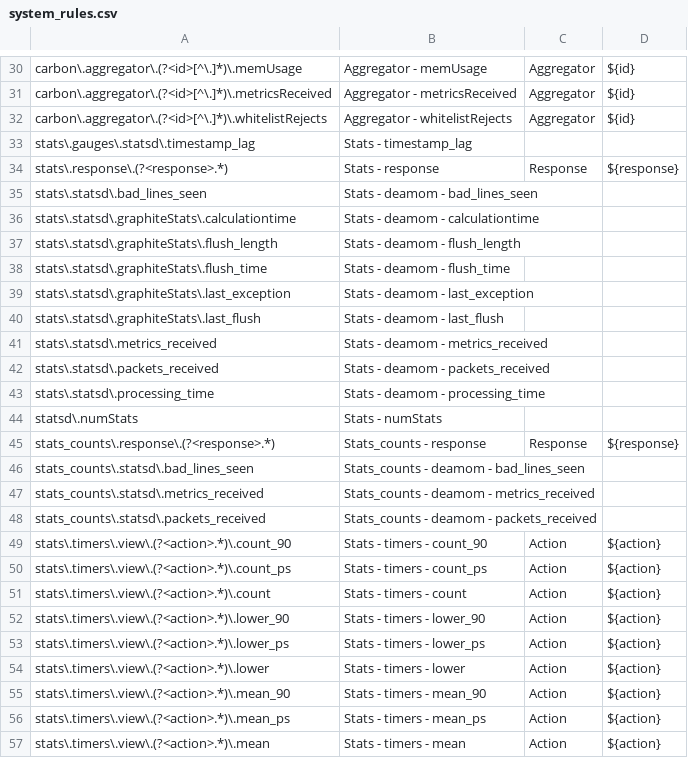
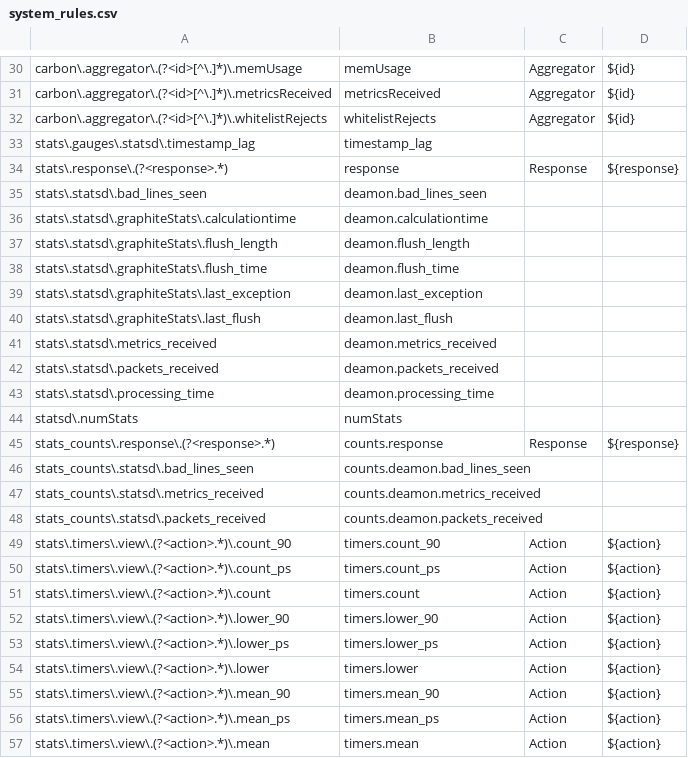
Before and after one commit to eiroca/eLibJSE, a CSV file: eLibDiagnostic/src/main/resources/graphite/system_rules.csv, drawn as a sheet; only a part is shown, gaps mark what is left out; the diff covers the shown part only; the diff names each change by its address in the sheet, - before the commit and + after, or states it on an @@ line.

```diff
--- a/eLibDiagnostic/src/main/resources/graphite/system_rules.csv
+++ b/eLibDiagnostic/src/main/resources/graphite/system_rules.csv
-B30: Aggregator - memUsage
+B30: memUsage
-B31: Aggregator - metricsReceived
+B31: metricsReceived
-B32: Aggregator - whitelistRejects
+B32: whitelistRejects
-B33: Stats - timestamp_lag
+B33: timestamp_lag
-B34: Stats - response
+B34: response
-B35: Stats - deamom - bad_lines_seen
+B35: deamon.bad_lines_seen
-B36: Stats - deamom - calculationtime
+B36: deamon.calculationtime
-B37: Stats - deamom - flush_length
+B37: deamon.flush_length
-B38: Stats - deamom - flush_time
+B38: deamon.flush_time
-B39: Stats - deamom - last_exception
+B39: deamon.last_exception
-B40: Stats - deamom - last_flush
+B40: deamon.last_flush
-B41: Stats - deamom - metrics_received
+B41: deamon.metrics_received
-B42: Stats - deamom - packets_received
+B42: deamon.packets_received
-B43: Stats - deamom - processing_time
+B43: deamon.processing_time
-B44: Stats - numStats
+B44: numStats
-B45: Stats_counts - response
+B45: counts.response
-B46: Stats_counts - deamom - bad_lines_seen
+B46: counts.deamon.bad_lines_seen
-B47: Stats_counts - deamom - metrics_received
+B47: counts.deamon.metrics_received
-B48: Stats_counts - deamom - packets_received
+B48: counts.deamon.packets_received
-B49: Stats - timers - count_90
+B49: timers.count_90
-B50: Stats - timers - count_ps
+B50: timers.count_ps
-B51: Stats - timers - count
+B51: timers.count
-B52: Stats - timers - lower_90
+B52: timers.lower_90
-B53: Stats - timers - lower_ps
+B53: timers.lower_ps
-B54: Stats - timers - lower
+B54: timers.lower
-B55: Stats - timers - mean_90
+B55: timers.mean_90
-B56: Stats - timers - mean_ps
+B56: timers.mean_ps
-B57: Stats - timers - mean
+B57: timers.mean
```
Also changed, not shown: 43 edited cells elsewhere in this file, 21 other files.
